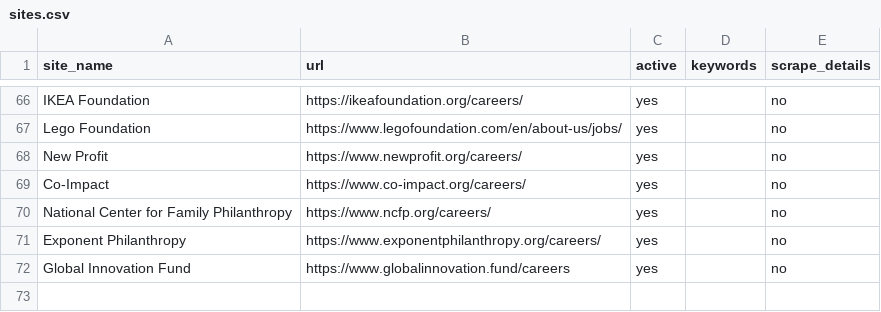
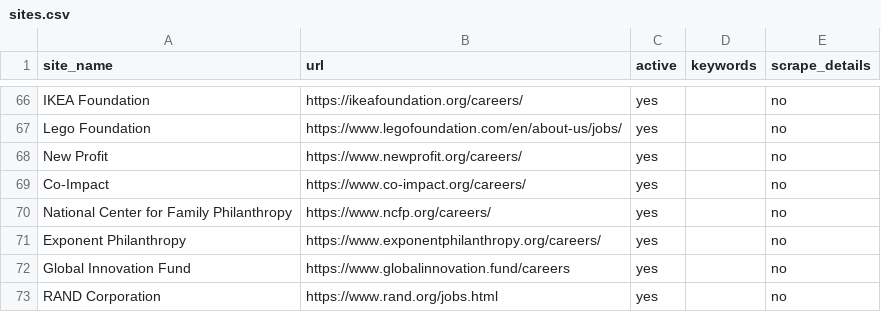
Before and after one commit to ZoellerK/Job-search, a CSV file: sites.csv, drawn as a sheet; only a part is shown, gaps mark what is left out; the diff names each change by its address in the sheet, - before the commit and + after, or states it on an @@ line.

```diff
--- a/sites.csv
+++ b/sites.csv
+row 73: RAND Corporation | https://www.rand.org/jobs.html | yes |  | no
```
Also changed, not shown: candidates.csv, 2 other files.
